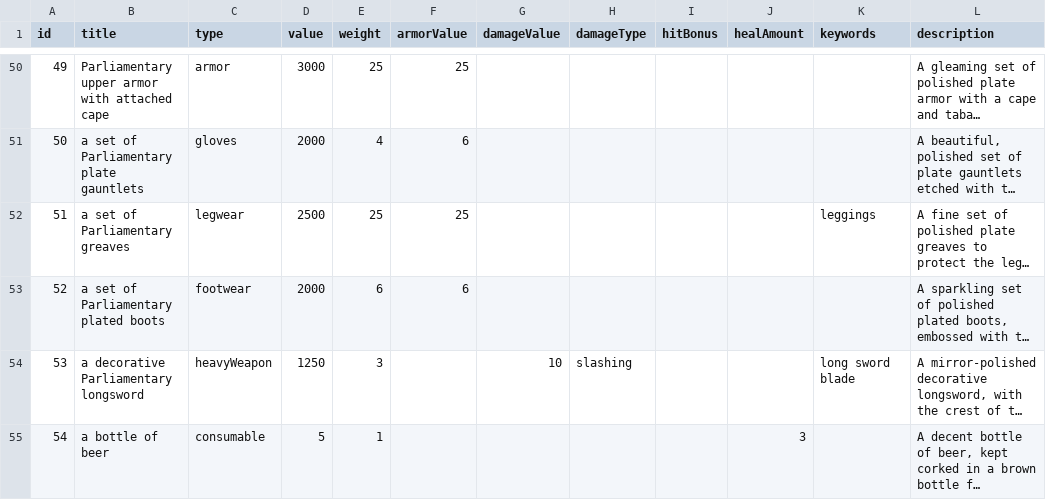
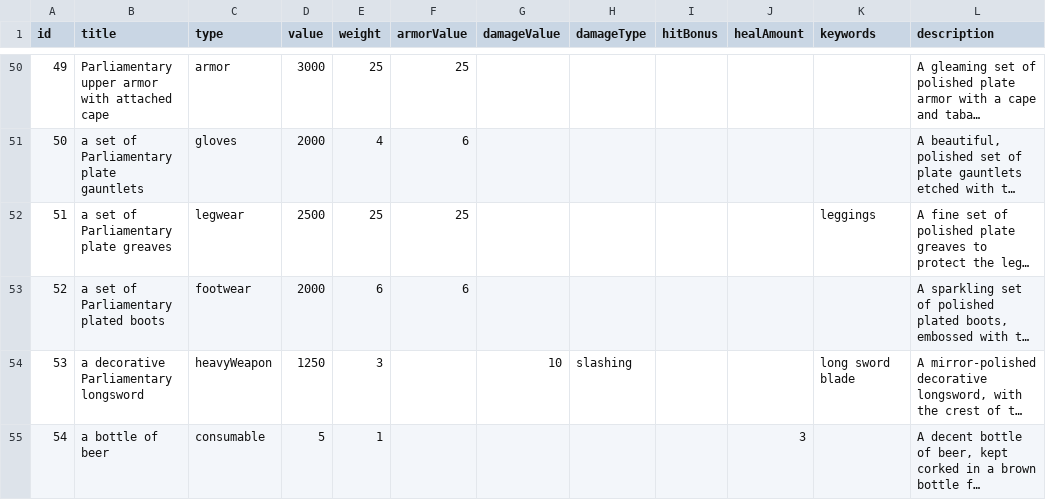
Before and after one commit to StevenKitzes/threadbare-mud, a CSV file: src/socket-server/items/items.csv, drawn as a sheet; only a part is shown, gaps mark what is left out; long unchanged cells end in …; the diff names each change by its address in the sheet, - before the commit and + after, or states it on an @@ line.

```diff
--- a/src/socket-server/items/items.csv
+++ b/src/socket-server/items/items.csv
-B52 (title): a set of Parliamentary greaves
+B52 (title): a set of Parliamentary plate greaves
```
Also changed, not shown: src/socket-server/npcs/npcs.csv, 18 other files.
